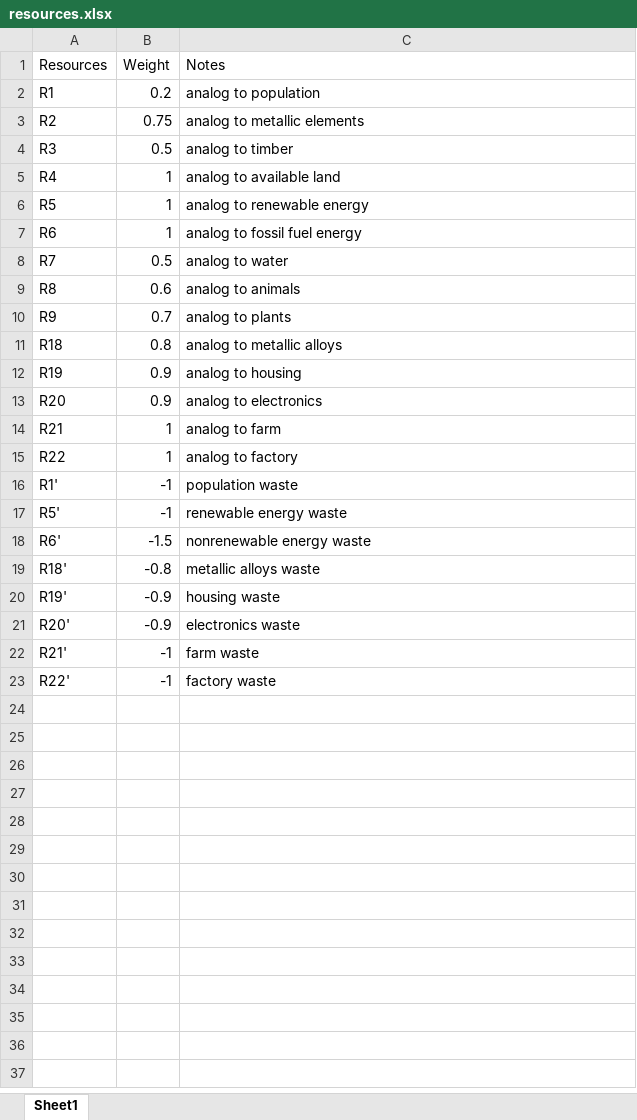
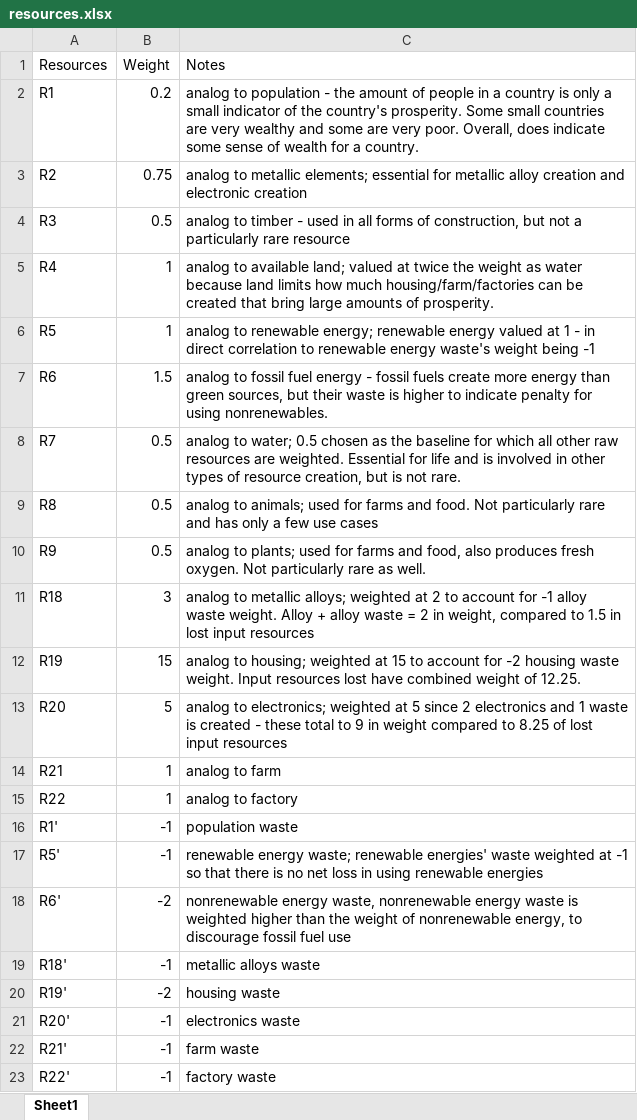
Before and after one commit to aaronw99/ai_project, an Excel workbook: resources.xlsx, sheet Sheet1, drawn as a sheet; values as stored, in another font and other column widths than the file's, no borders; the diff names each change by its address in the sheet, - before the commit and + after, or states it on an @@ line.

Commit message:
fixed 2 initial_state files, fixed bug allowing trades of ourResources as other countries'

```diff
--- a/resources.xlsx (sheet Sheet1)
+++ b/resources.xlsx (sheet Sheet1)
-C2 (Notes): …to population
+C2 (Notes): …to population - the amount of people in a country is only a small indicator of the country's prosperity. Some small countries are very wealthy and some are very poor. Overall, does indicate some sense of wealth for a country.
-C3 (Notes): …to metallic elements
+C3 (Notes): …to metallic elements; essential for metallic alloy creation and electronic creation
-C4 (Notes): …to timber
+C4 (Notes): …to timber - used in all forms of construction, but not a particularly rare resource
-C5 (Notes): …to available land
+C5 (Notes): …to available land; valued at twice the weight as water because land limits how much housing/farm/factories can be created that bring large amounts of prosperity.
-C6 (Notes): …to renewable energy
+C6 (Notes): …to renewable energy; renewable energy valued at 1 - in direct correlation to renewable energy waste's weight being -1
-B7 (Weight): 1
+B7 (Weight): 1.5
-C7 (Notes): …fuel energy
+C7 (Notes): …fuel energy - fossil fuels create more energy than green sources, but their waste is higher to indicate penalty for using nonrenewables.
-C8 (Notes): analog to water
+C8 (Notes): analog to water; 0.5 chosen as the baseline for which all other raw resources are weighted. Essential for life and is involved in other types of resource creation, but is not rare.
-B9 (Weight): 0.6
+B9 (Weight): 0.5
-C9 (Notes): analog to animals
+C9 (Notes): analog to animals; used for farms and food. Not particularly rare and has only a few use cases
-B10 (Weight): 0.7
+B10 (Weight): 0.5
-C10 (Notes): analog to plants
+C10 (Notes): analog to plants; used for farms and food, also produces fresh oxygen. Not particularly rare as well.
-B11 (Weight): 0.8
+B11 (Weight): 3
-C11 (Notes): …to metallic alloys
+C11 (Notes): …to metallic alloys; weighted at 2 to account for -1 alloy waste weight. Alloy + alloy waste = 2 in weight, compared to 1.5 in lost input resources
-B12 (Weight): 0.9
+B12 (Weight): 15
-C12 (Notes): analog to housing
+C12 (Notes): analog to housing; weighted at 15 to account for -2 housing waste weight. Input resources lost have combined weight of 12.25.
-B13 (Weight): 0.9
+B13 (Weight): 5
-C13 (Notes): analog to electronics
+C13 (Notes): analog to electronics; weighted at 5 since 2 electronics and 1 waste is created - these total to 9 in weight compared to 8.25 of lost input resources
-C17 (Notes): renewable energy waste
+C17 (Notes): renewable energy waste; renewable energies' waste weighted at -1 so that there is no net loss in using renewable energies
-B18 (Weight): -1.5
+B18 (Weight): -2
-C18 (Notes): nonrenewable energy waste
+C18 (Notes): nonrenewable energy waste, nonrenewable energy waste is weighted higher than the weight of nonrenewable energy, to discourage fossil fuel use
-B19 (Weight): -0.8
+B19 (Weight): -1
-B20 (Weight): -0.9
+B20 (Weight): -2
-B21 (Weight): -0.9
+B21 (Weight): -1
```
Also changed, not shown: test_initial_states/initial_state_1.xlsx, test_initial_states/initial_state_8.xlsx, 1 other file.
